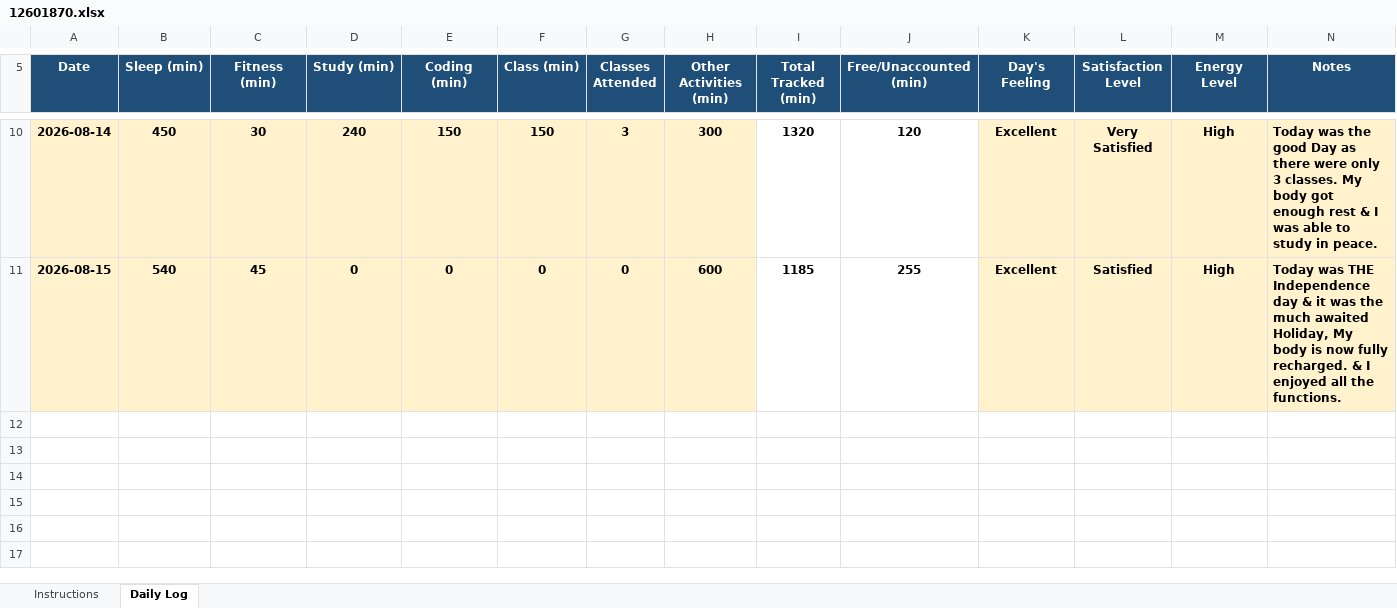
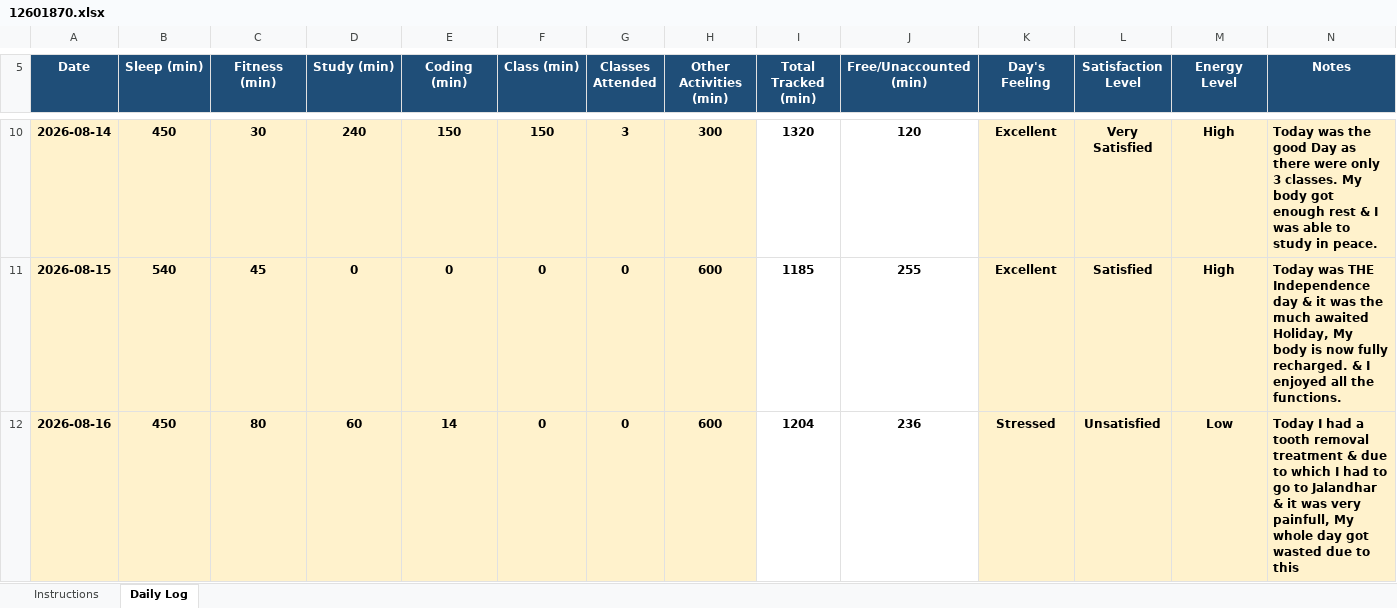
Before and after one commit to ashutoshd22-cloud/Daily-Activity-tracker-CAP776-Python, an Excel workbook: 12601870.xlsx, sheet Daily Log, drawn as a sheet; only a part is shown, gaps mark what is left out; values as stored, in another font and other column widths than the file's, no borders; conditional formats not drawn; the diff names each change by its address in the sheet, - before the commit and + after, or states it on an @@ line.

Commit message:
Update 12601870.xlsx

```diff
--- a/12601870.xlsx (sheet Daily Log)
+++ b/12601870.xlsx (sheet Daily Log)
+row 12: 2026-08-16 | 450 | 80 | 60 | 14 | 0 | 0 | 600 | 1204 | 236 | Stressed | Unsatisfied | Low | Today I had a tooth removal treatment & due to which I had to go to Jalandhar & it was very painfull, My whole day got wasted due to this
```
